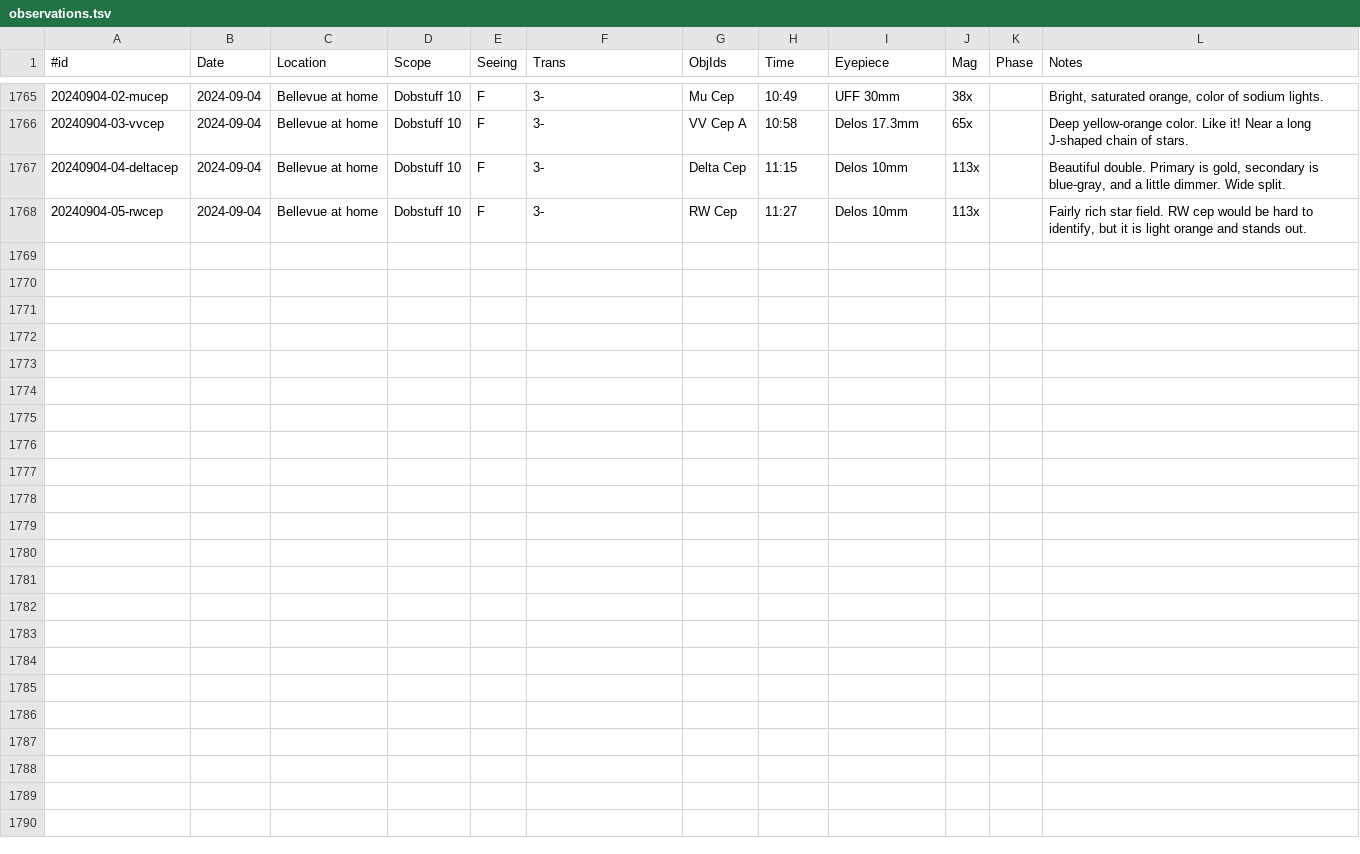
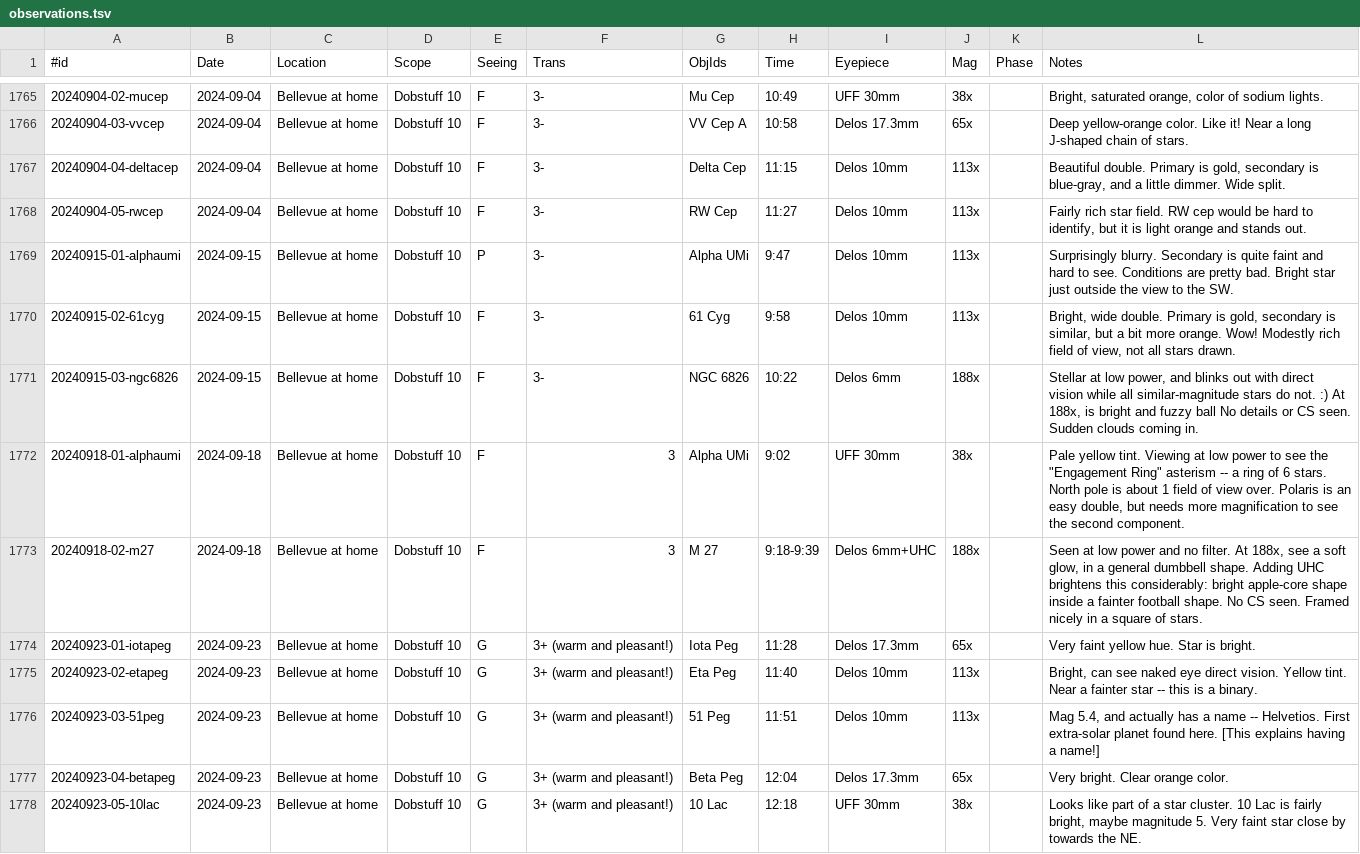
Before and after one commit to jonathanacross/astrodb, a TSV file: data/observations.tsv, drawn as a sheet; only a part is shown, gaps mark what is left out; the diff names each change by its address in the sheet, - before the commit and + after, or states it on an @@ line.

Commit message:
Adding observations through 2024-09-23

```diff
--- a/data/observations.tsv
+++ b/data/observations.tsv
+row 1769: 20240915-01-alphaumi | 2024-09-15 | Bellevue at home | Dobstuff 10 | P | 3- | Alpha UMi | 9:47 | Delos 10mm | 113x |  | Surprisingly blurry. Secondary is quite faint and hard to see. Conditions are pretty bad. Bright star just outside the view to the SW.
+row 1770: 20240915-02-61cyg | 2024-09-15 | Bellevue at home | Dobstuff 10 | F | 3- | 61 Cyg | 9:58 | Delos 10mm | 113x |  | Bright, wide double. Primary is gold, secondary is similar, but a bit more orange. Wow! Modestly rich field of view, not all stars drawn.
+row 1771: 20240915-03-ngc6826 | 2024-09-15 | Bellevue at home | Dobstuff 10 | F | 3- | NGC 6826 | 10:22 | Delos 6mm | 188x |  | Stellar at low power, and blinks out with direct vision while all similar-magnitude stars do not. :) At 188x, is bright and fuzzy ball No details or CS seen. Sudden clouds coming in.
+row 1772: 20240918-01-alphaumi | 2024-09-18 | Bellevue at home | Dobstuff 10 | F | 3 | Alpha UMi | 9:02 | UFF 30mm | 38x |  | Pale yellow tint. Viewing at low power to see the "Engagement Ring" asterism -- a ring of 6 stars. North pole is about 1 field of view over. Polaris is an easy double, but needs more magnification to see the second component.
+row 1773: 20240918-02-m27 | 2024-09-18 | Bellevue at home | Dobstuff 10 | F | 3 | M 27 | 9:18-9:39 | Delos 6mm+UHC | 188x |  | Seen at low power and no filter. At 188x, see a soft glow, in a general dumbbell shape. Adding UHC brightens this considerably: bright apple-core shape inside a fainter football shape. No CS seen. Framed nicely in a square of stars.
+row 1774: 20240923-01-iotapeg | 2024-09-23 | Bellevue at home | Dobstuff 10 | G | 3+ (warm and pleasant!) | Iota Peg | 11:28 | Delos 17.3mm | 65x |  | Very faint yellow hue. Star is bright.
+row 1775: 20240923-02-etapeg | 2024-09-23 | Bellevue at home | Dobstuff 10 | G | 3+ (warm and pleasant!) | Eta Peg | 11:40 | Delos 10mm | 113x |  | Bright, can see naked eye direct vision. Yellow tint. Near a fainter star -- this is a binary.
+row 1776: 20240923-03-51peg | 2024-09-23 | Bellevue at home | Dobstuff 10 | G | 3+ (warm and pleasant!) | 51 Peg | 11:51 | Delos 10mm | 113x |  | Mag 5.4, and actually has a name -- Helvetios. First extra-solar planet found here. [This explains having a name!]
+row 1777: 20240923-04-betapeg | 2024-09-23 | Bellevue at home | Dobstuff 10 | G | 3+ (warm and pleasant!) | Beta Peg | 12:04 | Delos 17.3mm | 65x |  | Very bright. Clear orange color.
+row 1778: 20240923-05-10lac | 2024-09-23 | Bellevue at home | Dobstuff 10 | G | 3+ (warm and pleasant!) | 10 Lac | 12:18 | UFF 30mm | 38x |  | Looks like part of a star cluster. 10 Lac is fairly bright, maybe magnitude 5. Very faint star close by towards the NE.
```
Also changed, not shown: data/programs.tsv.
